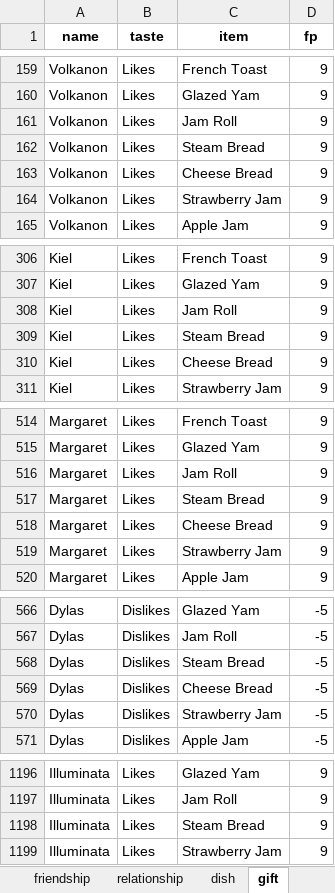
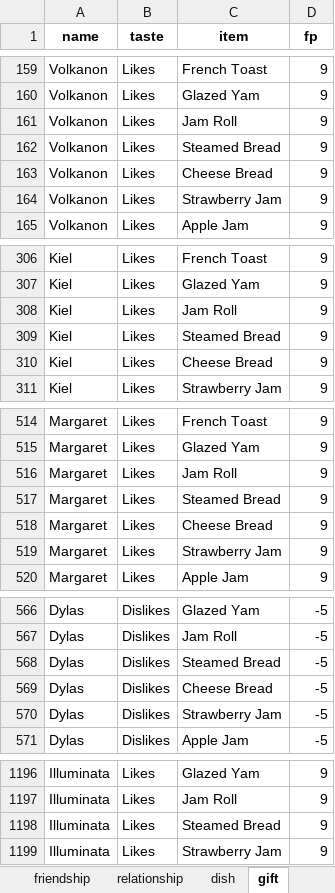
Before and after one commit to a-johanes/rf4wiki, an Excel workbook: gift/xlsx/newdata.xlsx, sheet gift, drawn as a sheet; only a part is shown, gaps mark what is left out; values as stored, in another font and other column widths than the file's, no borders; charts and pictures not drawn; the diff covers the shown part only; the diff names each change by its address in the sheet, - before the commit and + after, or states it on an @@ line.

Commit message:
fix typo steamed bread

```diff
--- a/gift/xlsx/newdata.xlsx (sheet gift)
+++ b/gift/xlsx/newdata.xlsx (sheet gift)
-C162 (item): Steam Bread
+C162 (item): Steamed Bread
-C309 (item): Steam Bread
+C309 (item): Steamed Bread
-C517 (item): Steam Bread
+C517 (item): Steamed Bread
-C568 (item): Steam Bread
+C568 (item): Steamed Bread
-C1198 (item): Steam Bread
+C1198 (item): Steamed Bread
```
Also changed, not shown: 1 edited cell elsewhere in this sheet, sheet Presents_2.
